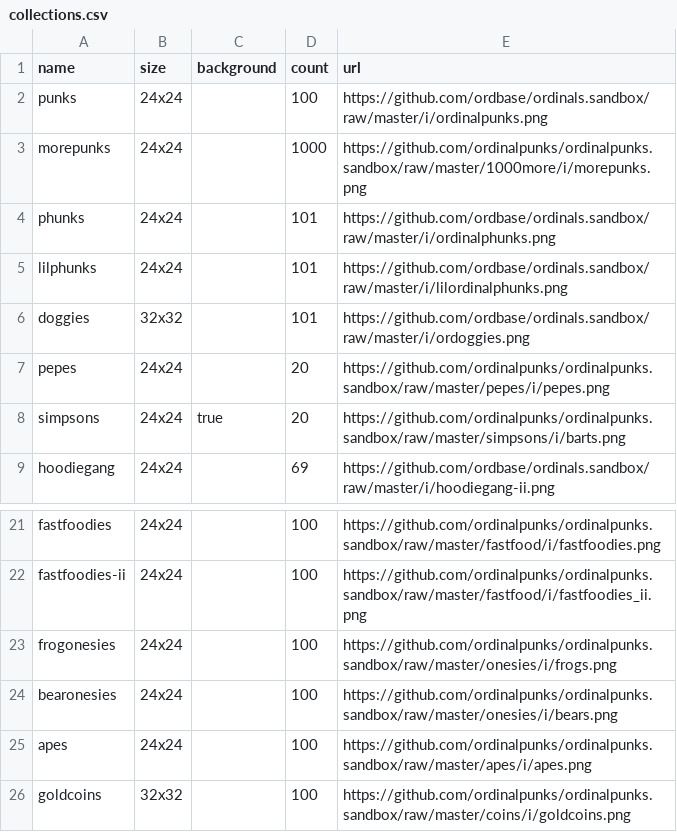
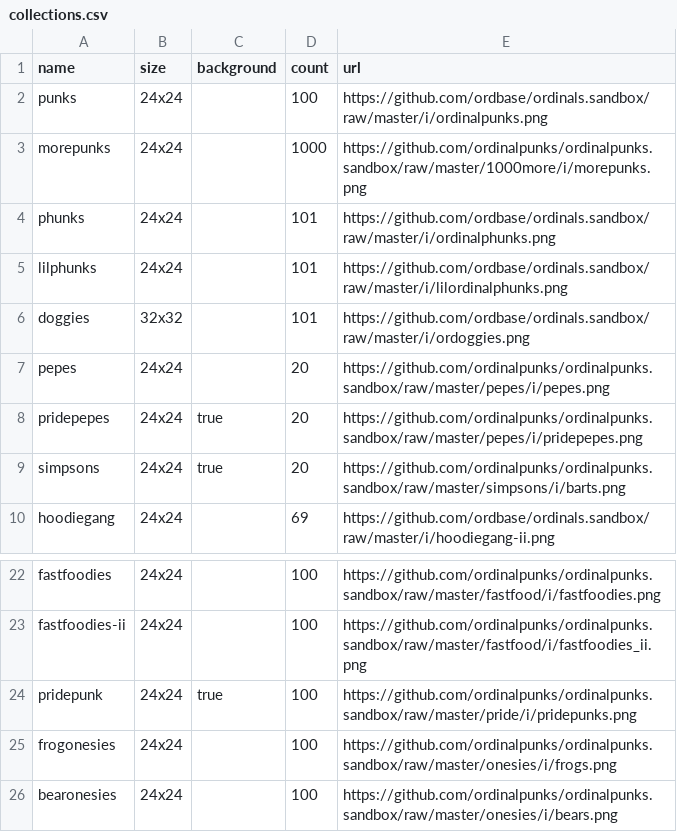
Before and after one commit to ordinalpunks/ordinalpunks.server, a CSV file: collections.csv, drawn as a sheet; only a part is shown, gaps mark what is left out; the shorter side is filled out with more unchanged rows.

Commit message:
Update collections.csv

```diff
--- a/collections.csv
+++ b/collections.csv
@@ -7,2 +7,3 @@ doggies,       32x32, ,     101,   https://github.com/ordbase/ordinals.sandbox/r
 pepes,         24x24, ,     20,    https://github.com/ordinalpunks/ordinalpunks.sandbox/raw/master/pepes/i/pepes.png
+pridepepes,    24x24, true, 20,    https://github.com/ordinalpunks/ordinalpunks.sandbox/raw/master/pepes/i/pridepepes.png
 simpsons,      24x24, true, 20,    https://github.com/ordinalpunks/ordinalpunks.sandbox/raw/master/simpsons/i/barts.png
@@ -22,2 +23,3 @@ fastfoodies,    24x24, ,     100,   https://github.com/ordinalpunks/ordinalpunks
 fastfoodies-ii, 24x24, ,     100,   https://github.com/ordinalpunks/ordinalpunks.sandbox/raw/master/fastfood/i/fastfoodies_ii.png
+pridepunk,       24x24, true,  100,   https://github.com/ordinalpunks/ordinalpunks.sandbox/raw/master/pride/i/pridepunks.png
 frogonesies,    24x24, ,     100,   https://github.com/ordinalpunks/ordinalpunks.sandbox/raw/master/onesies/i/frogs.png
```
